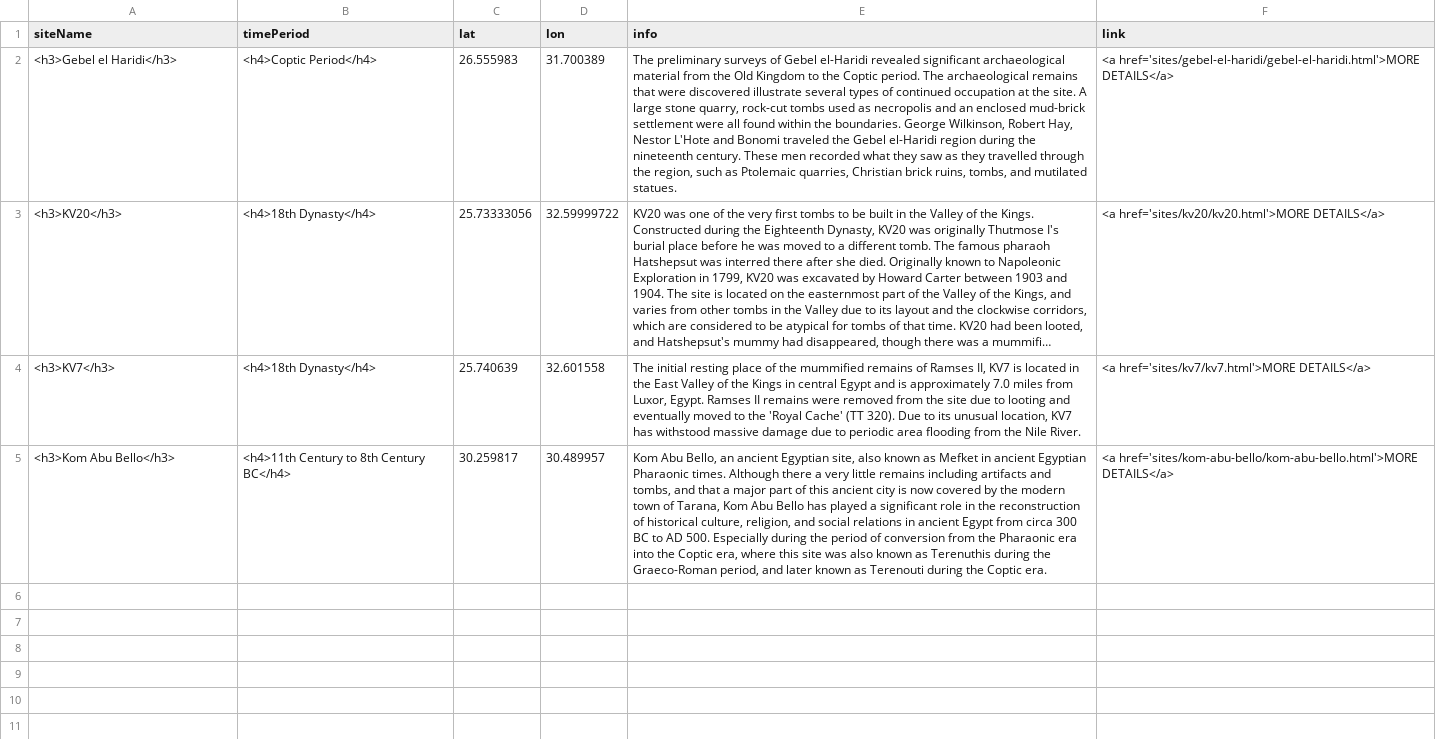
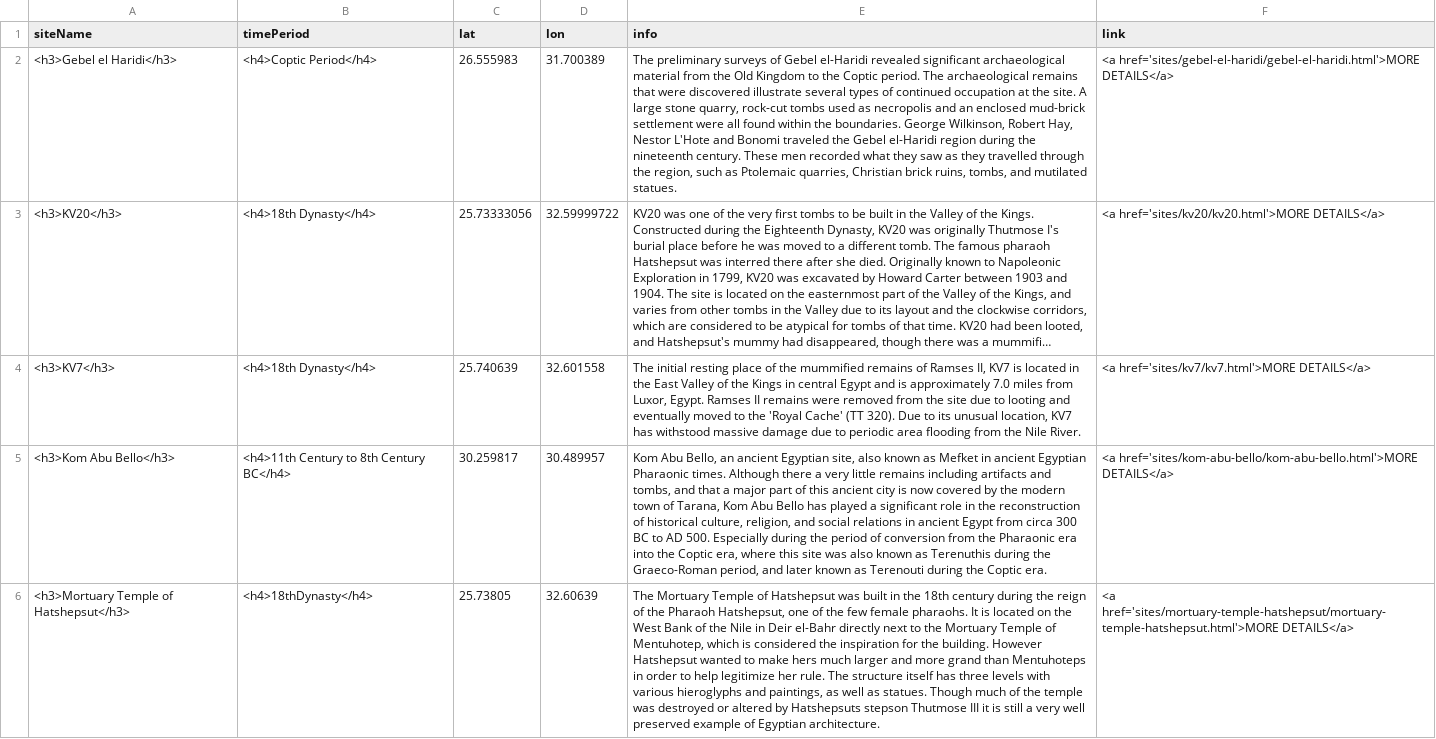
Before and after one commit to washi260/daea-fs18, a CSV file: sites-popup.csv, drawn as a sheet; only a part is shown; long unchanged cells end in …; the diff covers the shown part only; the diff names each change by its address in the sheet, - before the commit and + after, or states it on an @@ line.

Commit message:
adding sites
mort temp. Hats, Antinopolis, Bubastis

```diff
--- a/sites-popup.csv
+++ b/sites-popup.csv
+row 6: <h3>Mortuary Temple of Hatshepsut</h3> | <h4>18thDynasty</h4> | 25.73805 | 32.60639 | The Mortuary Temple of Hatshepsut was built in the 18th century during the reign of the Pharaoh Hatshepsut, one of the few female pharaohs. It is located on the West Bank of the Nile in Deir el-Bahr directly next to the Mortuary Temple of Mentuhotep, which is considered the inspiration for the building. However Hatshepsut wanted to make hers much larger and more grand than Mentuhoteps in order to help legitimize her rule. The structure itself has three levels with various hieroglyphs and paintings, as well as statues. Though much of the temple was destroyed or altered by Hatshepsuts stepson Thutmose III it is still a very well preserved example of Egyptian architecture. | <a href='sites/mortuary-temple-hatshepsut/mortuary-temple-hatshepsut.html'>MORE DETAILS</a>
```
Also changed, not shown: 2 added rows elsewhere in this file.
